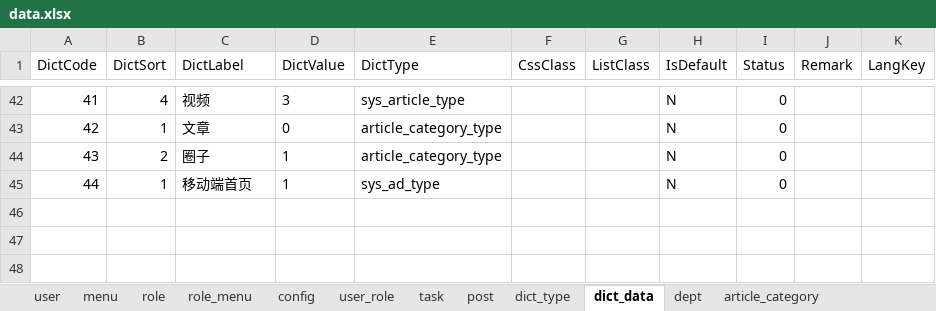
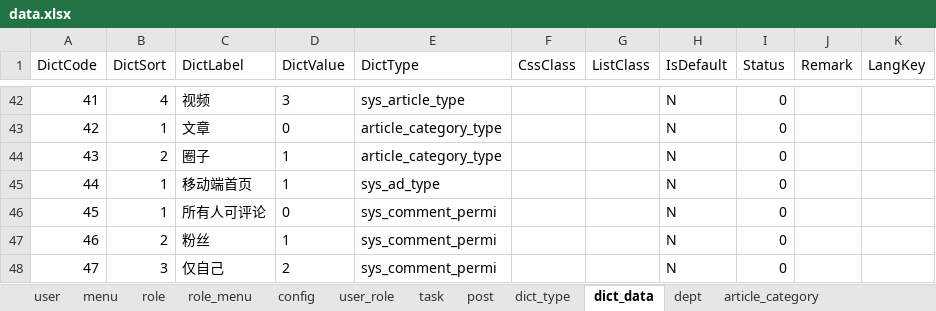
Before and after one commit to izhaorui/Zr.Admin.NET, an Excel workbook: ZR.Admin.WebApi/wwwroot/data.xlsx, sheet dict_data, drawn as a sheet; only a part is shown, gaps mark what is left out; values as stored, in another font and other column widths than the file's, no borders; the diff names each change by its address in the sheet, - before the commit and + after, or states it on an @@ line.

```diff
--- a/ZR.Admin.WebApi/wwwroot/data.xlsx (sheet dict_data)
+++ b/ZR.Admin.WebApi/wwwroot/data.xlsx (sheet dict_data)
+row 46: 45 | 1 | 所有人可评论 | 0 | sys_comment_permi |  |  | N | 0
+row 47: 46 | 2 | 粉丝 | 1 | sys_comment_permi |  |  | N | 0
+row 48: 47 | 3 | 仅自己 | 2 | sys_comment_permi |  |  | N | 0
```
Also changed, not shown: sheet menu, sheet dict_type, 12 other files.
